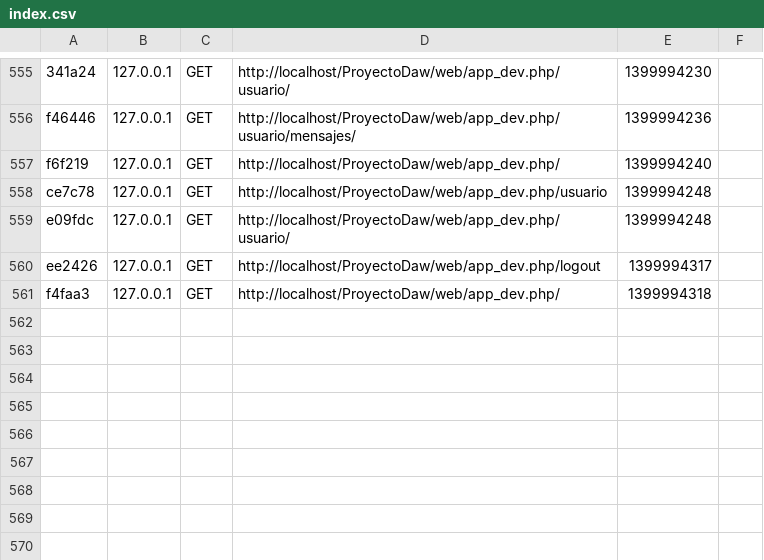
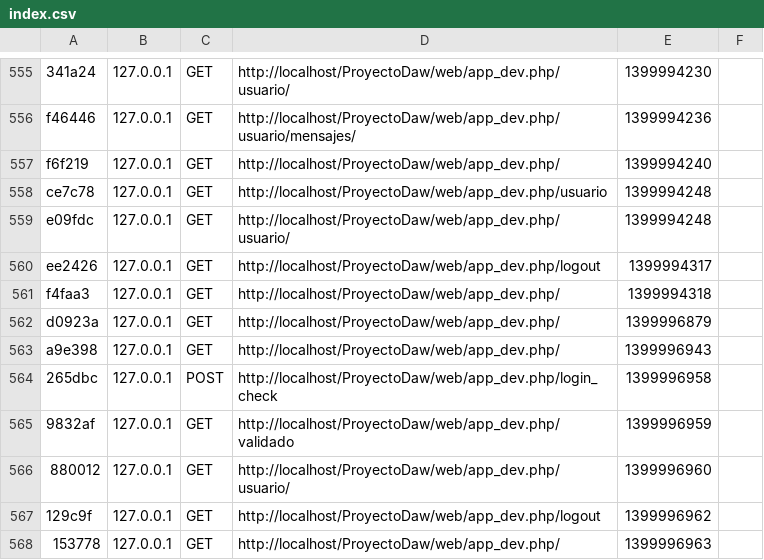
Before and after one commit to creperju/ProyectoDaw, a CSV file: app/cache/dev/profiler/index.csv, drawn as a sheet; only a part is shown, gaps mark what is left out; the diff names each change by its address in the sheet, - before the commit and + after, or states it on an @@ line.

```diff
--- a/app/cache/dev/profiler/index.csv
+++ b/app/cache/dev/profiler/index.csv
+row 562: d0923a | 127.0.0.1 | GET | http://localhost/ProyectoDaw/web/app_dev.php/ | 1399996879
+row 563: a9e398 | 127.0.0.1 | GET | http://localhost/ProyectoDaw/web/app_dev.php/ | 1399996943
+row 564: 265dbc | 127.0.0.1 | POST | http://localhost/ProyectoDaw/web/app_dev.php/login_check | 1399996958
+row 565: 9832af | 127.0.0.1 | GET | http://localhost/ProyectoDaw/web/app_dev.php/validado | 1399996959
+row 566: 880012 | 127.0.0.1 | GET | http://localhost/ProyectoDaw/web/app_dev.php/usuario/ | 1399996960
+row 567: 129c9f | 127.0.0.1 | GET | http://localhost/ProyectoDaw/web/app_dev.php/logout | 1399996962
+row 568: 153778 | 127.0.0.1 | GET | http://localhost/ProyectoDaw/web/app_dev.php/ | 1399996963
```
Also changed, not shown: 37 other files.
